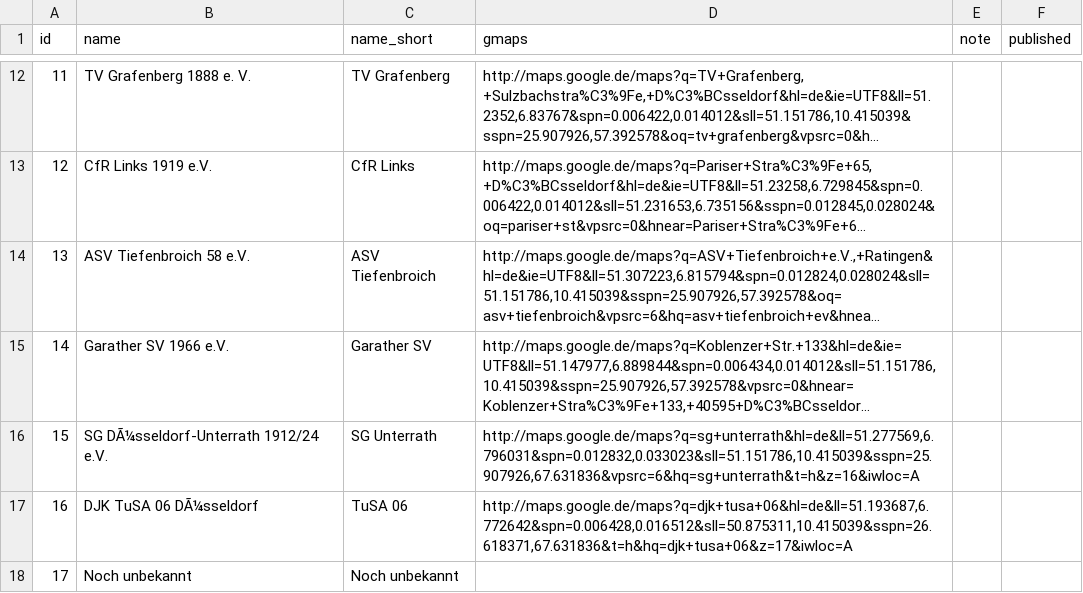
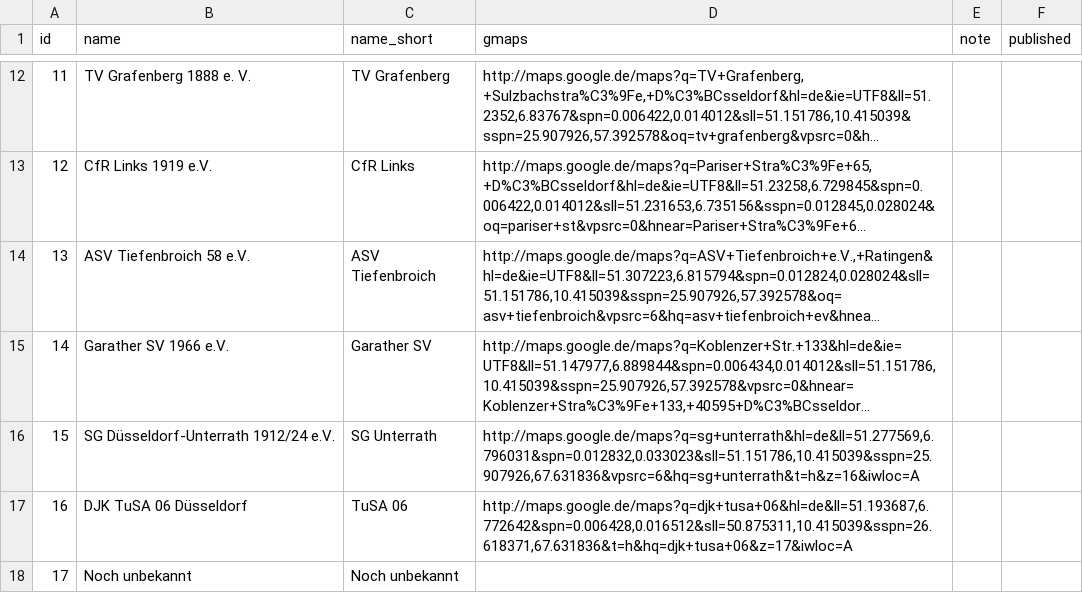
Before and after one commit to sgkekais/hlw, a CSV file: database/_legacy-data/stadiums.csv, drawn as a sheet; only a part is shown, gaps mark what is left out; long unchanged cells end in …; the diff covers the shown part only; the diff names each change by its address in the sheet, - before the commit and + after, or states it on an @@ line.

Commit message:
fixed Umlauts

```diff
--- a/database/_legacy-data/stadiums.csv
+++ b/database/_legacy-data/stadiums.csv
-B16 (name): SG DÃ¼sseldorf-Unterrath 1912/24 e.V.
+B16 (name): SG Düsseldorf-Unterrath 1912/24 e.V.
-B17 (name): DJK TuSA 06 DÃ¼sseldorf
+B17 (name): DJK TuSA 06 Düsseldorf
```
Also changed, not shown: 14 edited cells elsewhere in this file.
